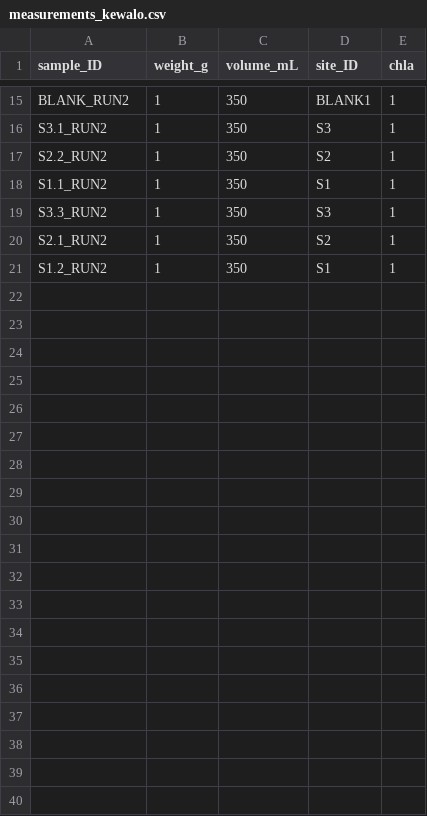
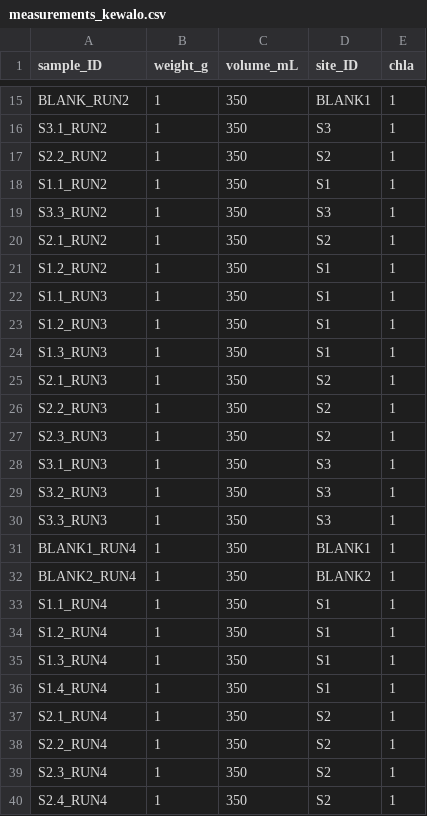
Before and after one commit to jordanvest/Reef_Water_Column_Productivity, a CSV file: data/respirometry/kewalo/measurements_kewalo.csv, drawn as a sheet; only a part is shown, gaps mark what is left out; the diff names each change by its address in the sheet, - before the commit and + after, or states it on an @@ line.

```diff
--- a/data/respirometry/kewalo/measurements_kewalo.csv
+++ b/data/respirometry/kewalo/measurements_kewalo.csv
+row 22: S1.1_RUN3 | 1 | 350 | S1 | 1
+row 23: S1.2_RUN3 | 1 | 350 | S1 | 1
+row 24: S1.3_RUN3 | 1 | 350 | S1 | 1
+row 25: S2.1_RUN3 | 1 | 350 | S2 | 1
+row 26: S2.2_RUN3 | 1 | 350 | S2 | 1
+row 27: S2.3_RUN3 | 1 | 350 | S2 | 1
+row 28: S3.1_RUN3 | 1 | 350 | S3 | 1
+row 29: S3.2_RUN3 | 1 | 350 | S3 | 1
+row 30: S3.3_RUN3 | 1 | 350 | S3 | 1
+row 31: BLANK1_RUN4 | 1 | 350 | BLANK1 | 1
+row 32: BLANK2_RUN4 | 1 | 350 | BLANK2 | 1
+row 33: S1.1_RUN4 | 1 | 350 | S1 | 1
+row 34: S1.2_RUN4 | 1 | 350 | S1 | 1
+row 35: S1.3_RUN4 | 1 | 350 | S1 | 1
+row 36: S1.4_RUN4 | 1 | 350 | S1 | 1
+row 37: S2.1_RUN4 | 1 | 350 | S2 | 1
+row 38: S2.2_RUN4 | 1 | 350 | S2 | 1
+row 39: S2.3_RUN4 | 1 | 350 | S2 | 1
+row 40: S2.4_RUN4 | 1 | 350 | S2 | 1
```
Also changed, not shown: data/respirometry/kewalo/kewalo_respo_meta.csv, 3 other files.
